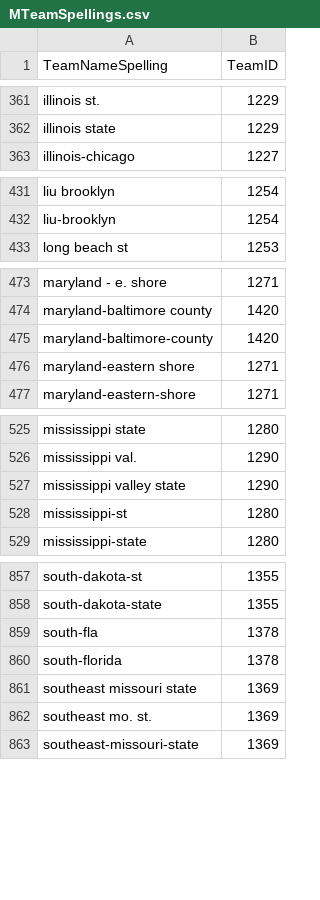
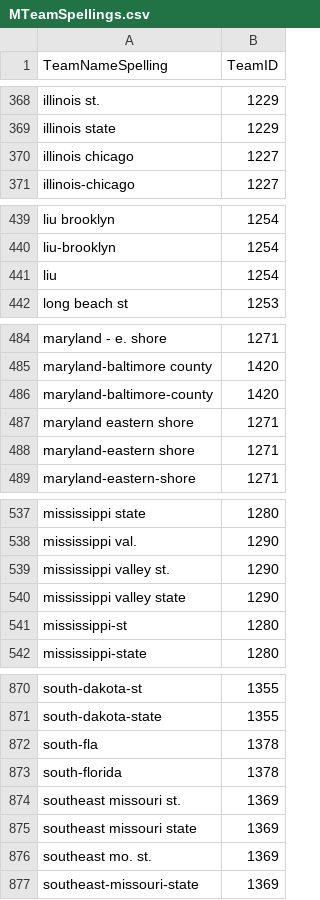
Before and after one commit to cehusted/MarchMadness21, a CSV file: Data/MTeamSpellings.csv, drawn as a sheet; only a part is shown, gaps mark what is left out; the diff covers the shown part only.

```diff
--- a/Data/MTeamSpellings.csv
+++ b/Data/MTeamSpellings.csv
@@ -362,2 +369,3 @@ illinois st.,1229
 illinois state,1229
+illinois chicago,1227
 illinois-chicago,1227
@@ -432,2 +440,3 @@ liu brooklyn,1254
 liu-brooklyn,1254
+liu,1254
 long beach st,1253
@@ -475,2 +486,3 @@ maryland-baltimore county,1420
 maryland-baltimore-county,1420
+maryland eastern shore,1271
 maryland-eastern shore,1271
@@ -526,2 +538,3 @@ mississippi state,1280
 mississippi val.,1290
+mississippi valley st.,1290
 mississippi valley state,1290
@@ -860,2 +873,3 @@ south-fla,1378
 south-florida,1378
+southeast missouri st.,1369
 southeast missouri state,1369
```
Also changed, not shown: 21 added rows elsewhere in this file, 3 other files.
